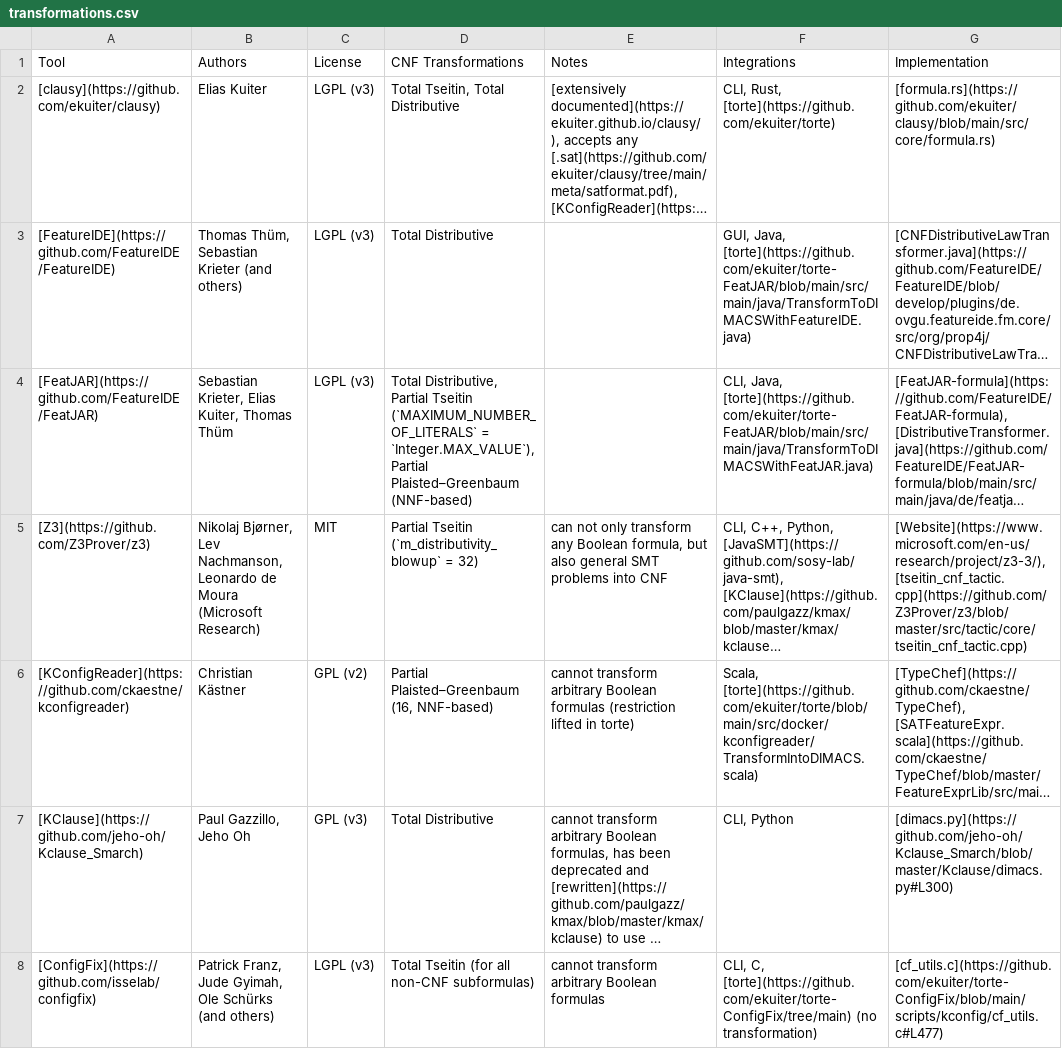
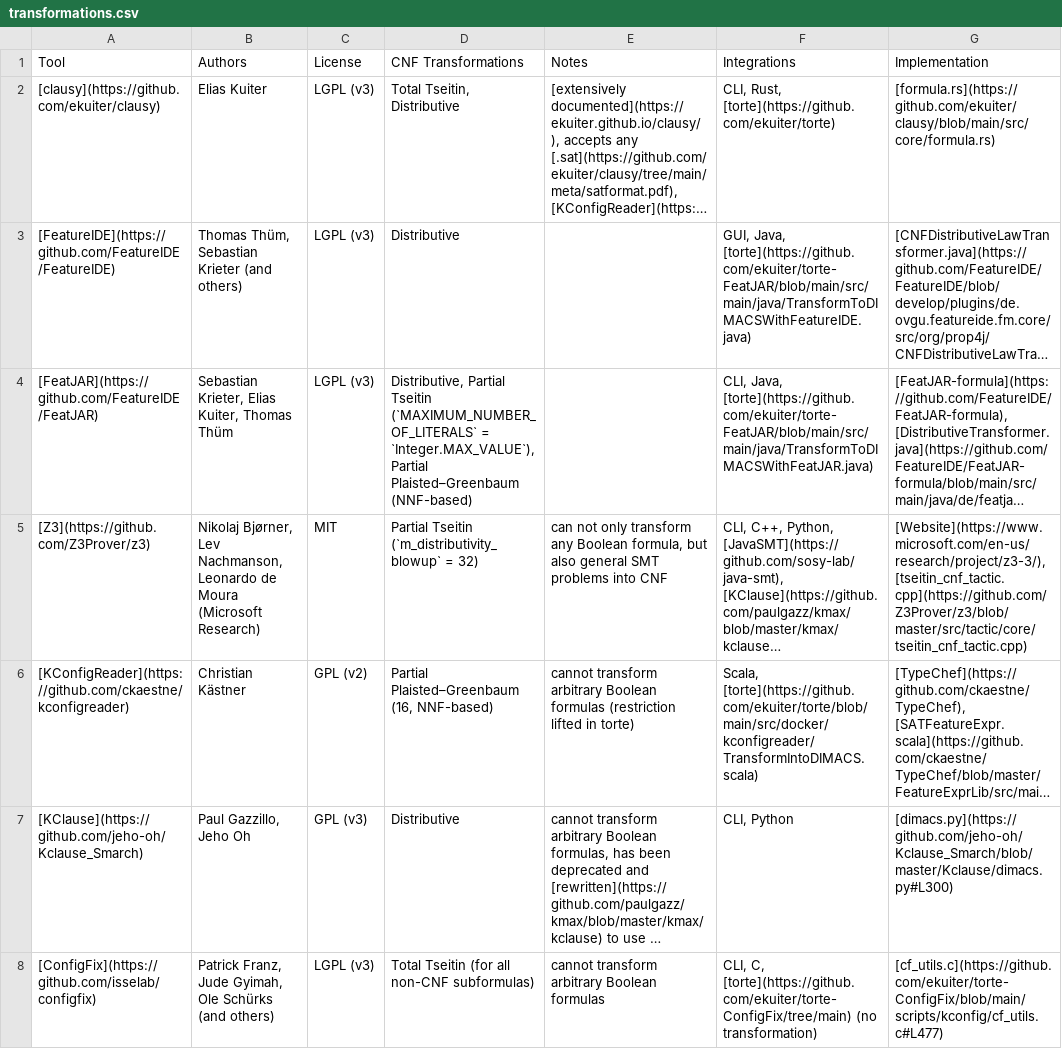
Before and after one commit to ekuiter/torte-research, a CSV file: data/transformations.csv, drawn as a sheet; only a part is shown; long unchanged cells end in …; the diff covers the shown part only; the diff names each change by its address in the sheet, - before the commit and + after, or states it on an @@ line.

```diff
--- a/data/transformations.csv
+++ b/data/transformations.csv
-D2 (CNF Transformations): Total Tseitin, Total Distributive
+D2 (CNF Transformations): Total Tseitin, Distributive
-D3 (CNF Transformations): Total Distributive
+D3 (CNF Transformations): Distributive
-D4 (CNF Transformations): Total Distributive, Partial…
+D4 (CNF Transformations): Distributive, Partial…
-D7 (CNF Transformations): Total Distributive
+D7 (CNF Transformations): Distributive
```
Also changed, not shown: 2 edited cells elsewhere in this file, 1 other file.
